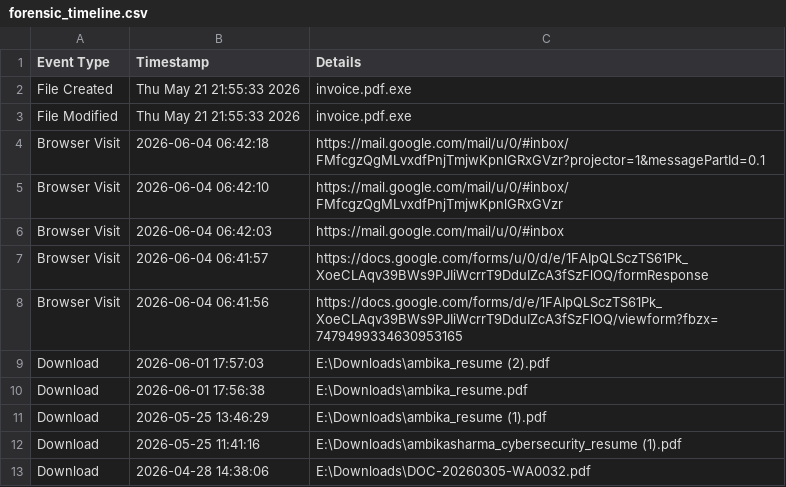
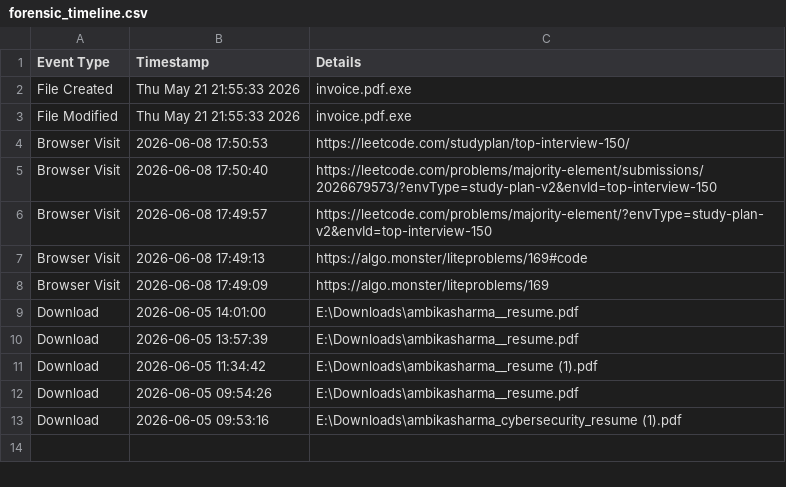
Before and after one commit to itsambi/dfir_toolkit, a CSV file: dfirtoolkit/reports/forensic_timeline.csv, drawn as a sheet.

```diff
--- a/dfirtoolkit/reports/forensic_timeline.csv
+++ b/dfirtoolkit/reports/forensic_timeline.csv
@@ -3,11 +3,11 @@ File Created,Thu May 21 21:55:33 2026,invoice.pdf.exe
 File Modified,Thu May 21 21:55:33 2026,invoice.pdf.exe
-Browser Visit,2026-06-04 06:42:18,https://mail.google.com/mail/u/0/#inbox/FMfcgzQgMLvxdfPnjTmjwKpnlGRxGVzr?projector=1&messagePartId=0.1
-Browser Visit,2026-06-04 06:42:10,https://mail.google.com/mail/u/0/#inbox/FMfcgzQgMLvxdfPnjTmjwKpnlGRxGVzr
-Browser Visit,2026-06-04 06:42:03,https://mail.google.com/mail/u/0/#inbox
-Browser Visit,2026-06-04 06:41:57,https://docs.google.com/forms/u/0/d/e/1FAIpQLSczTS61Pk_XoeCLAqv39BWs9PJIiWcrrT9DduIZcA3fSzFlOQ/formResponse
-Browser Visit,2026-06-04 06:41:56,https://docs.google.com/forms/d/e/1FAIpQLSczTS61Pk_XoeCLAqv39BWs9PJIiWcrrT9DduIZcA3fSzFlOQ/viewform?fbzx=7479499334630953165
-Download,2026-06-01 17:57:03,E:\Downloads\ambika_resume (2).pdf
-Download,2026-06-01 17:56:38,E:\Downloads\ambika_resume.pdf
-Download,2026-05-25 13:46:29,E:\Downloads\ambika_resume (1).pdf
-Download,2026-05-25 11:41:16,E:\Downloads\ambikasharma_cybersecurity_resume (1).pdf
-Download,2026-04-28 14:38:06,E:\Downloads\DOC-20260305-WA0032.pdf
+Browser Visit,2026-06-08 17:50:53,https://leetcode.com/studyplan/top-interview-150/
+Browser Visit,2026-06-08 17:50:40,https://leetcode.com/problems/majority-element/submissions/2026679573/?envType=study-plan-v2&envId=top-interview-150
+Browser Visit,2026-06-08 17:49:57,https://leetcode.com/problems/majority-element/?envType=study-plan-v2&envId=top-interview-150
+Browser Visit,2026-06-08 17:49:13,https://algo.monster/liteproblems/169#code
+Browser Visit,2026-06-08 17:49:09,https://algo.monster/liteproblems/169
+Download,2026-06-05 14:01:00,E:\Downloads\ambikasharma__resume.pdf
+Download,2026-06-05 13:57:39,E:\Downloads\ambikasharma__resume.pdf
+Download,2026-06-05 11:34:42,E:\Downloads\ambikasharma__resume (1).pdf
+Download,2026-06-05 09:54:26,E:\Downloads\ambikasharma__resume.pdf
+Download,2026-06-05 09:53:16,E:\Downloads\ambikasharma_cybersecurity_resume (1).pdf
```
Also changed, not shown: dfirtoolkit/reports/browser_history.csv, dfirtoolkit/reports/download_history.csv, 3 other files.
